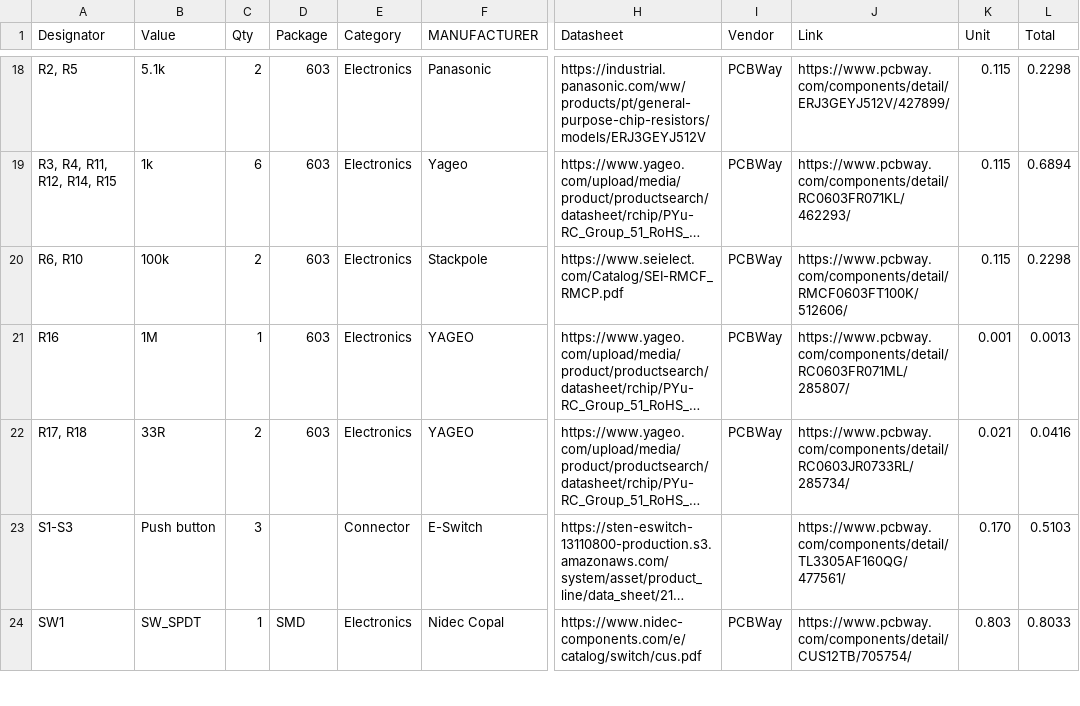
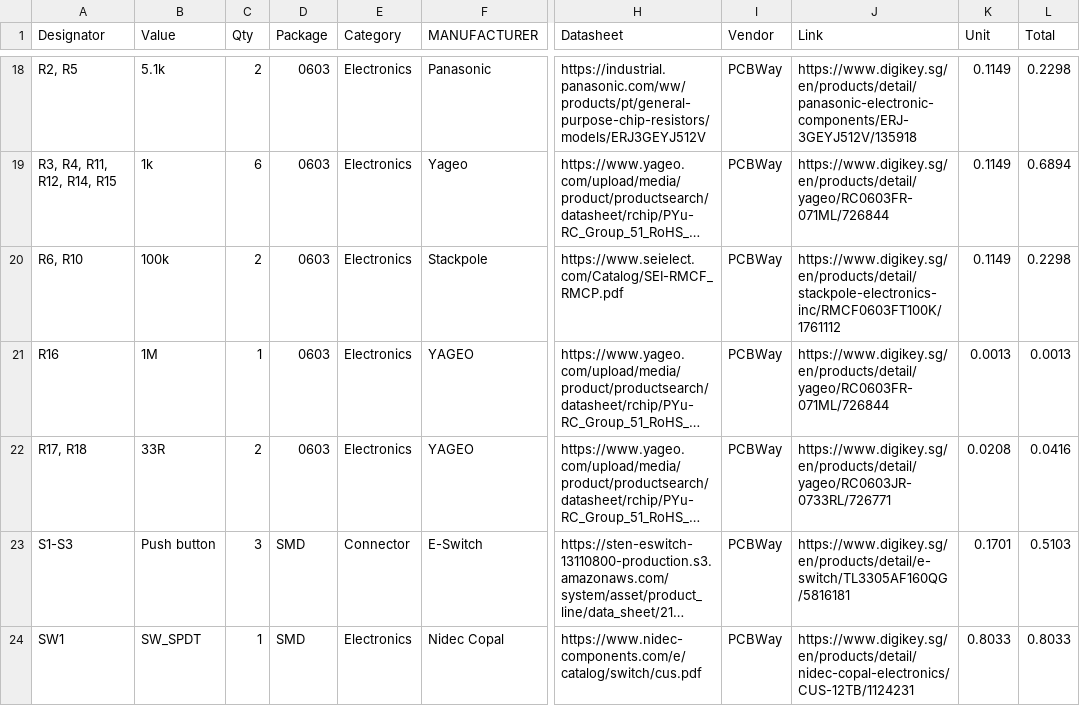
Before and after one commit to hutscape/capsicum, a CSV file: _data/bill_of_materials.csv, drawn as a sheet; only a part is shown, gaps mark what is left out; long unchanged cells end in …; the diff covers the shown part only; the diff names each change by its address in the sheet, - before the commit and + after, or states it on an @@ line.

```diff
--- a/_data/bill_of_materials.csv
+++ b/_data/bill_of_materials.csv
-D18:D22 (Package): 603
+D18:D22 (Package): 0603
-J18 (Link): https://www.pcbway.com/components/detail/ERJ3GEYJ512V/427899/
+J18 (Link): https://www.digikey.sg/en/products/detail/panasonic-electronic-components/ERJ-3GEYJ512V/135918
-K18:K20 (Unit): 0.115
+K18:K20 (Unit): 0.1149
-J19 (Link): https://www.pcbway.com/components/detail/RC0603FR071KL/462293/
+J19 (Link): https://www.digikey.sg/en/products/detail/yageo/RC0603FR-071ML/726844
-J20 (Link): https://www.pcbway.com/components/detail/RMCF0603FT100K/512606/
+J20 (Link): https://www.digikey.sg/en/products/detail/stackpole-electronics-inc/RMCF0603FT100K/1761112
-J21 (Link): https://www.pcbway.com/components/detail/RC0603FR071ML/285807/
+J21 (Link): https://www.digikey.sg/en/products/detail/yageo/RC0603FR-071ML/726844
-K21 (Unit): 0.001
+K21 (Unit): 0.0013
-J22 (Link): https://www.pcbway.com/components/detail/RC0603JR0733RL/285734/
+J22 (Link): https://www.digikey.sg/en/products/detail/yageo/RC0603JR-0733RL/726771
-K22 (Unit): 0.021
+K22 (Unit): 0.0208
-D23 (Package): (empty)
+D23 (Package): SMD
-I23 (Vendor): (empty)
+I23 (Vendor): PCBWay
-J23 (Link): https://www.pcbway.com/components/detail/TL3305AF160QG/477561/
+J23 (Link): https://www.digikey.sg/en/products/detail/e-switch/TL3305AF160QG/5816181
-K23 (Unit): 0.170
+K23 (Unit): 0.1701
-J24 (Link): https://www.pcbway.com/components/detail/CUS12TB/705754/
+J24 (Link): https://www.digikey.sg/en/products/detail/nidec-copal-electronics/CUS-12TB/1124231
-K24 (Unit): 0.803
+K24 (Unit): 0.8033
```
Also changed, not shown: 52 edited cells elsewhere in this file, 2 other files.
